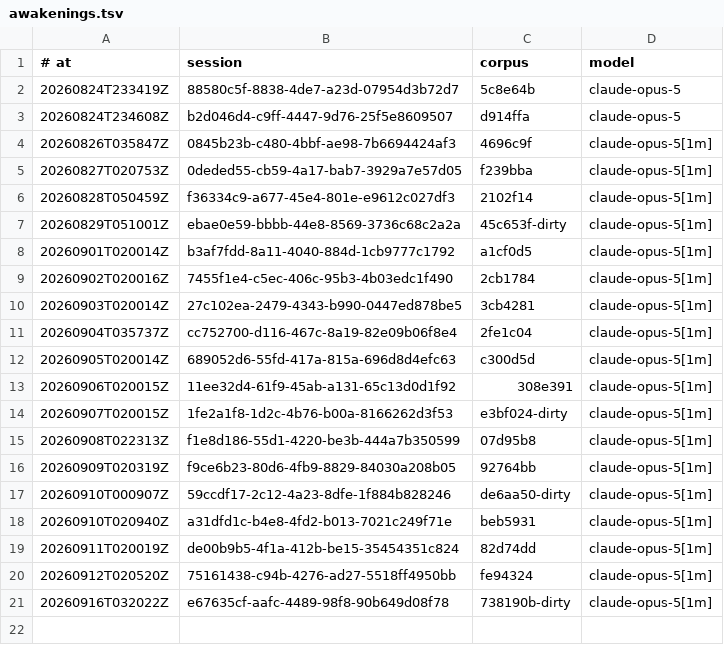
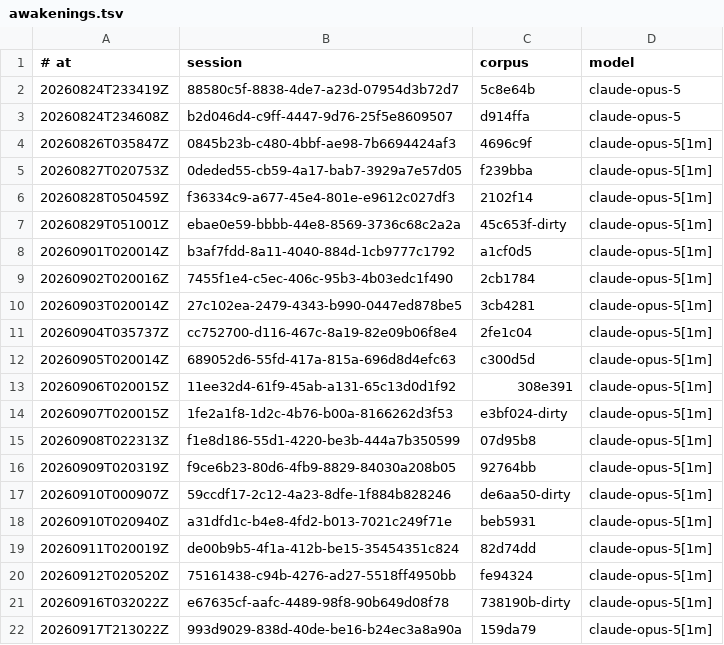
Before and after one commit to RearAdmiralPants/claudebrain-provenance, a TSV file: awakenings.tsv, drawn as a sheet; the diff names each change by its address in the sheet, - before the commit and + after, or states it on an @@ line.

```diff
--- a/awakenings.tsv
+++ b/awakenings.tsv
+row 22: 20260917T213022Z | 993d9029-838d-40de-be16-b24ec3a8a90a | 159da79 | claude-opus-5[1m]
```
Also changed, not shown: chains.tsv, corpus.tsv, 3 other files.
